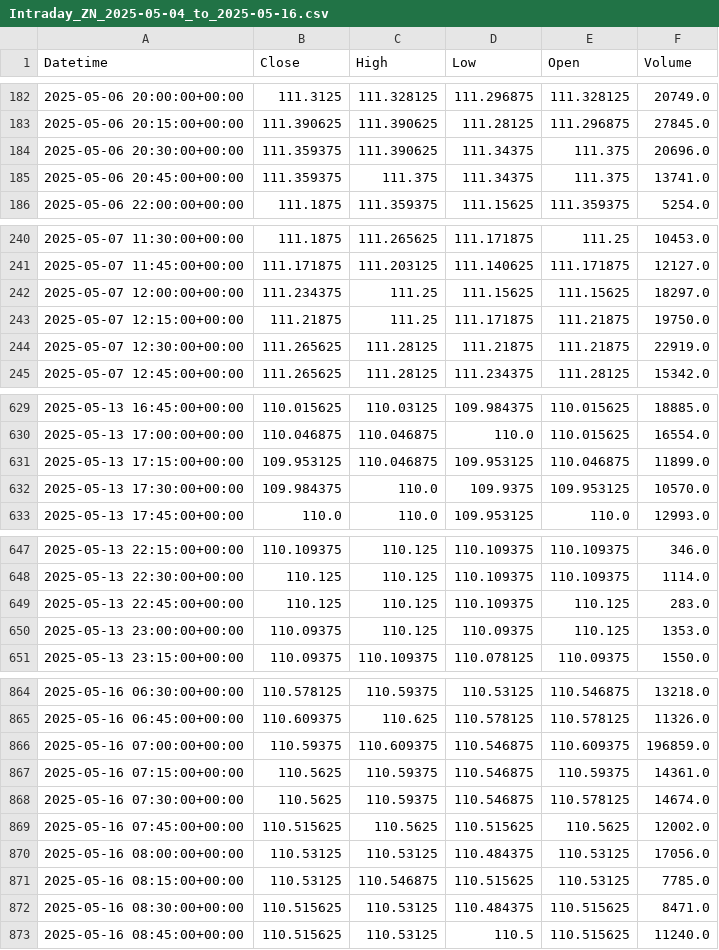
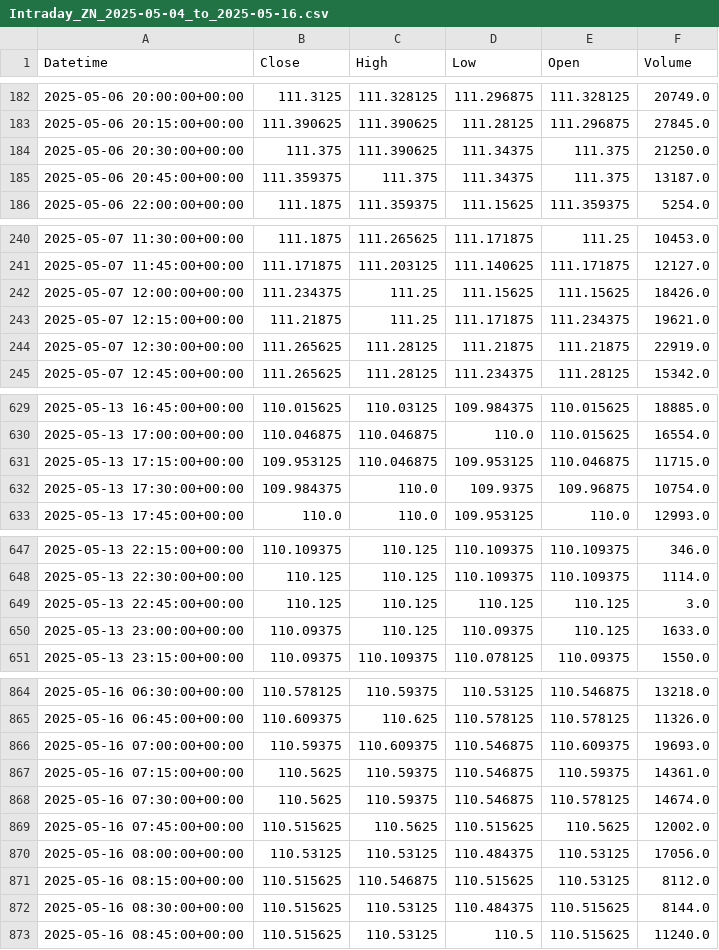
Before and after one commit to krishanggupta/MarketAnalysis, a CSV file: Daily_backup_files/Intraday_ZN_2025-05-04_to_2025-05-16.csv, drawn as a sheet; only a part is shown, gaps mark what is left out; the diff covers the shown part only.

```diff
--- a/Daily_backup_files/Intraday_ZN_2025-05-04_to_2025-05-16.csv
+++ b/Daily_backup_files/Intraday_ZN_2025-05-04_to_2025-05-16.csv
@@ -183,4 +183,4 @@ Datetime,Close,High,Low,Open,Volume
 2025-05-06 20:15:00+00:00,111.390625,111.390625,111.28125,111.296875,27845.0
-2025-05-06 20:30:00+00:00,111.359375,111.390625,111.34375,111.375,20696.0
-2025-05-06 20:45:00+00:00,111.359375,111.375,111.34375,111.375,13741.0
+2025-05-06 20:30:00+00:00,111.375,111.390625,111.34375,111.375,21250.0
+2025-05-06 20:45:00+00:00,111.359375,111.375,111.34375,111.375,13187.0
 2025-05-06 22:00:00+00:00,111.1875,111.359375,111.15625,111.359375,5254.0
@@ -241,4 +241,4 @@ Datetime,Close,High,Low,Open,Volume
 2025-05-07 11:45:00+00:00,111.171875,111.203125,111.140625,111.171875,12127.0
-2025-05-07 12:00:00+00:00,111.234375,111.25,111.15625,111.15625,18297.0
-2025-05-07 12:15:00+00:00,111.21875,111.25,111.171875,111.21875,19750.0
+2025-05-07 12:00:00+00:00,111.234375,111.25,111.15625,111.15625,18426.0
+2025-05-07 12:15:00+00:00,111.21875,111.25,111.171875,111.234375,19621.0
 2025-05-07 12:30:00+00:00,111.265625,111.28125,111.21875,111.21875,22919.0
@@ -630,4 +630,4 @@ Datetime,Close,High,Low,Open,Volume
 2025-05-13 17:00:00+00:00,110.046875,110.046875,110.0,110.015625,16554.0
-2025-05-13 17:15:00+00:00,109.953125,110.046875,109.953125,110.046875,11899.0
-2025-05-13 17:30:00+00:00,109.984375,110.0,109.9375,109.953125,10570.0
+2025-05-13 17:15:00+00:00,109.953125,110.046875,109.953125,110.046875,11715.0
+2025-05-13 17:30:00+00:00,109.984375,110.0,109.9375,109.96875,10754.0
 2025-05-13 17:45:00+00:00,110.0,110.0,109.953125,110.0,12993.0
@@ -648,4 +648,4 @@ Datetime,Close,High,Low,Open,Volume
 2025-05-13 22:30:00+00:00,110.125,110.125,110.109375,110.109375,1114.0
-2025-05-13 22:45:00+00:00,110.125,110.125,110.109375,110.125,283.0
-2025-05-13 23:00:00+00:00,110.09375,110.125,110.09375,110.125,1353.0
+2025-05-13 22:45:00+00:00,110.125,110.125,110.125,110.125,3.0
+2025-05-13 23:00:00+00:00,110.09375,110.125,110.09375,110.125,1633.0
 2025-05-13 23:15:00+00:00,110.09375,110.109375,110.078125,110.09375,1550.0
@@ -865,3 +865,3 @@ Datetime,Close,High,Low,Open,Volume
 2025-05-16 06:45:00+00:00,110.609375,110.625,110.578125,110.578125,11326.0
-2025-05-16 07:00:00+00:00,110.59375,110.609375,110.546875,110.609375,196859.0
+2025-05-16 07:00:00+00:00,110.59375,110.609375,110.546875,110.609375,19693.0
 2025-05-16 07:15:00+00:00,110.5625,110.59375,110.546875,110.59375,14361.0
@@ -870,4 +870,4 @@ Datetime,Close,High,Low,Open,Volume
 2025-05-16 08:00:00+00:00,110.53125,110.53125,110.484375,110.53125,17056.0
-2025-05-16 08:15:00+00:00,110.53125,110.546875,110.515625,110.53125,7785.0
-2025-05-16 08:30:00+00:00,110.515625,110.53125,110.484375,110.515625,8471.0
+2025-05-16 08:15:00+00:00,110.515625,110.546875,110.515625,110.53125,8112.0
+2025-05-16 08:30:00+00:00,110.515625,110.53125,110.484375,110.515625,8144.0
 2025-05-16 08:45:00+00:00,110.515625,110.53125,110.5,110.515625,11240.0
```
Also changed, not shown: 41 edited cells elsewhere in this file, Daily_backup_files/Intraday_ZF_2025-05-11_to_2025-05-16.csv, Daily_backup_files/Intraday_ZN_2023-06-08_to_2025-05-16.csv, 13 other files.
